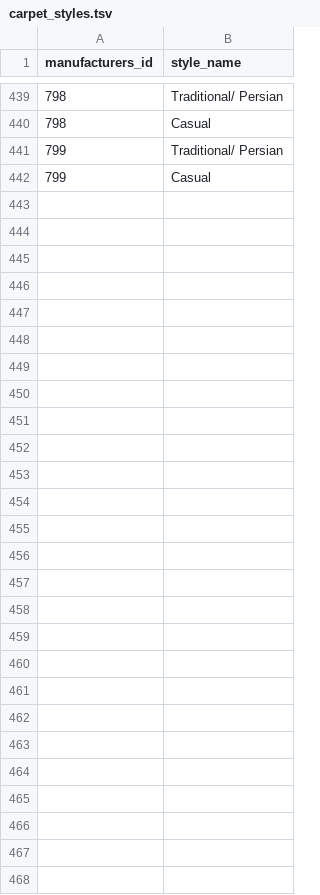
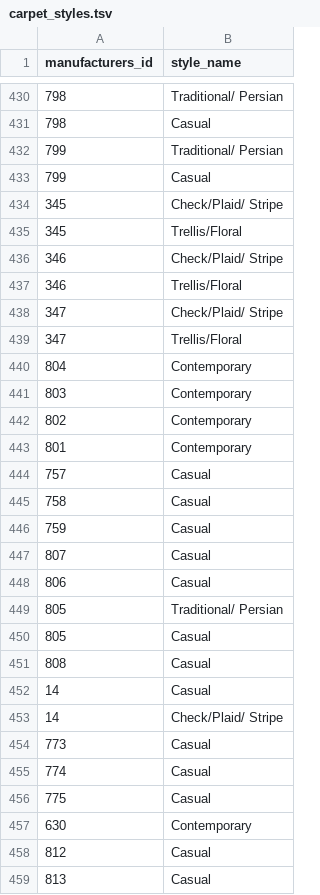
Before and after one commit to dealerignition/scraping_tools, a TSV file: tsv_files/karastan_carpet/carpet_styles.tsv, drawn as a sheet; only a part is shown, gaps mark what is left out; the diff names each change by its address in the sheet, - before the commit and + after, or states it on an @@ line.

```diff
--- a/tsv_files/karastan_carpet/carpet_styles.tsv
+++ b/tsv_files/karastan_carpet/carpet_styles.tsv
+row 434: 345 | Check/Plaid/ Stripe
+row 435: 345 | Trellis/Floral
+row 436: 346 | Check/Plaid/ Stripe
+row 437: 346 | Trellis/Floral
+row 438: 347 | Check/Plaid/ Stripe
+row 439: 347 | Trellis/Floral
+row 440: 804 | Contemporary
+row 441: 803 | Contemporary
+row 442: 802 | Contemporary
+row 443: 801 | Contemporary
@@ row 397 moved to row 444: 757 @@
@@ row 398 moved to row 445: 758 @@
@@ row 399 moved to row 446: 759 @@
+row 447: 807 | Casual
+row 448: 806 | Casual
+row 449: 805 | Traditional/ Persian
+row 450: 805 | Casual
+row 451: 808 | Casual
@@ row 27 moved to row 452: 14 @@
@@ row 28 moved to row 453: 14 @@
@@ row 406 moved to row 454: 773 @@
@@ row 407 moved to row 455: 774 @@
@@ row 408 moved to row 456: 775 @@
@@ row 436 moved to row 457: 630 @@
+row 458: 812 | Casual
+row 459: 813 | Casual
```
Also changed, not shown: tsv_files/cambria_countertops/countertop_colors.tsv, tsv_files/cambria_countertops/countertop_styles.tsv, 9 other files.
